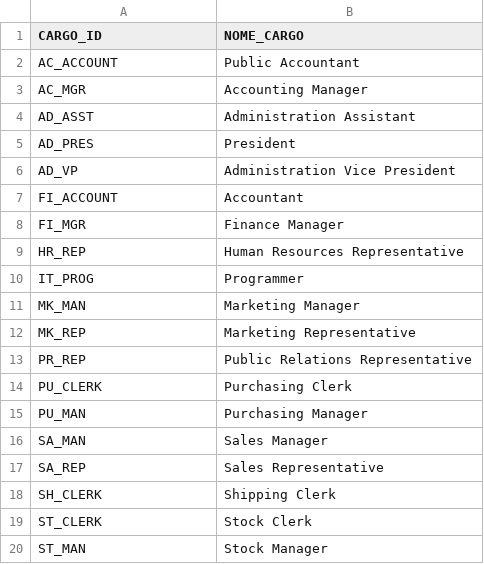
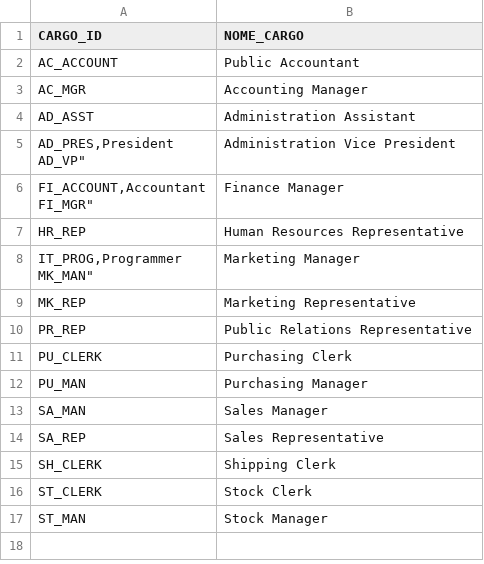
Before and after one commit to diegoblsantos/xp-bd-sad, a CSV file: aid_6/cargos.csv, drawn as a sheet; removed rows and columns are numbered as before the commit, all else as after; ↵ is a line break in a cell; the diff names each change by its address in the sheet, - before the commit and + after, or states it on an @@ line.

```diff
--- a/aid_6/cargos.csv
+++ b/aid_6/cargos.csv
-row 5: AD_PRES | President
-A5 (CARGO_ID): AD_VP
+A5 (CARGO_ID): AD_PRES,President ↵ AD_VP"
-row 7: FI_ACCOUNT | Accountant
-A6 (CARGO_ID): FI_MGR
+A6 (CARGO_ID): FI_ACCOUNT,Accountant ↵ FI_MGR"
-row 10: IT_PROG | Programmer
-A8 (CARGO_ID): MK_MAN
+A8 (CARGO_ID): IT_PROG,Programmer ↵ MK_MAN"
```
Also changed, not shown: aid_6/departamentos.csv.
